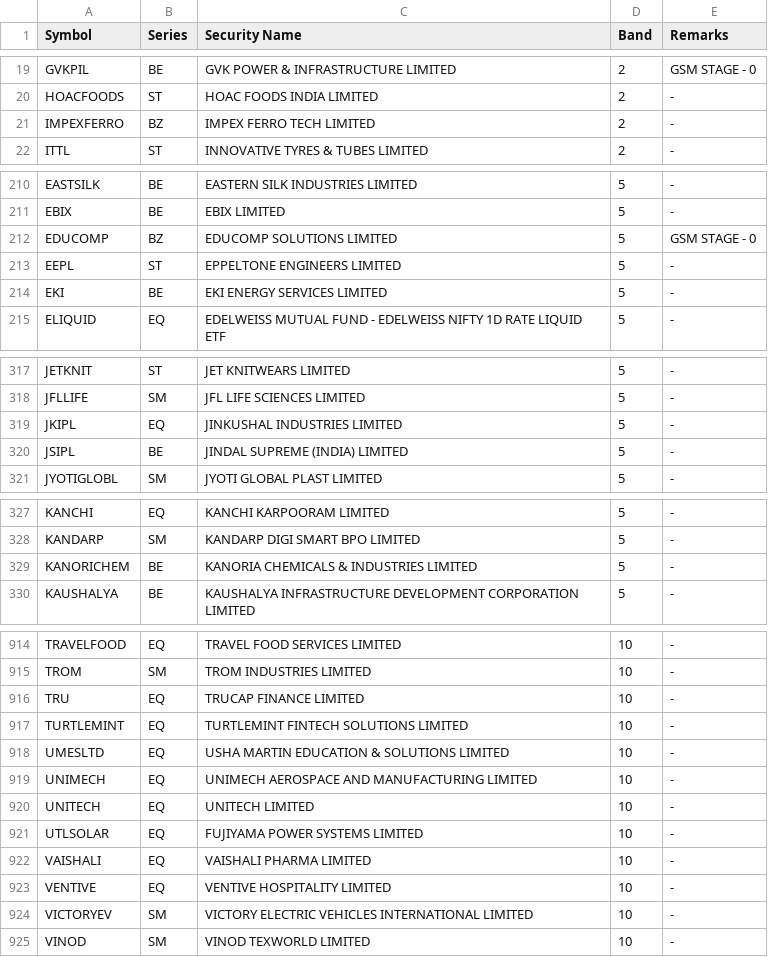
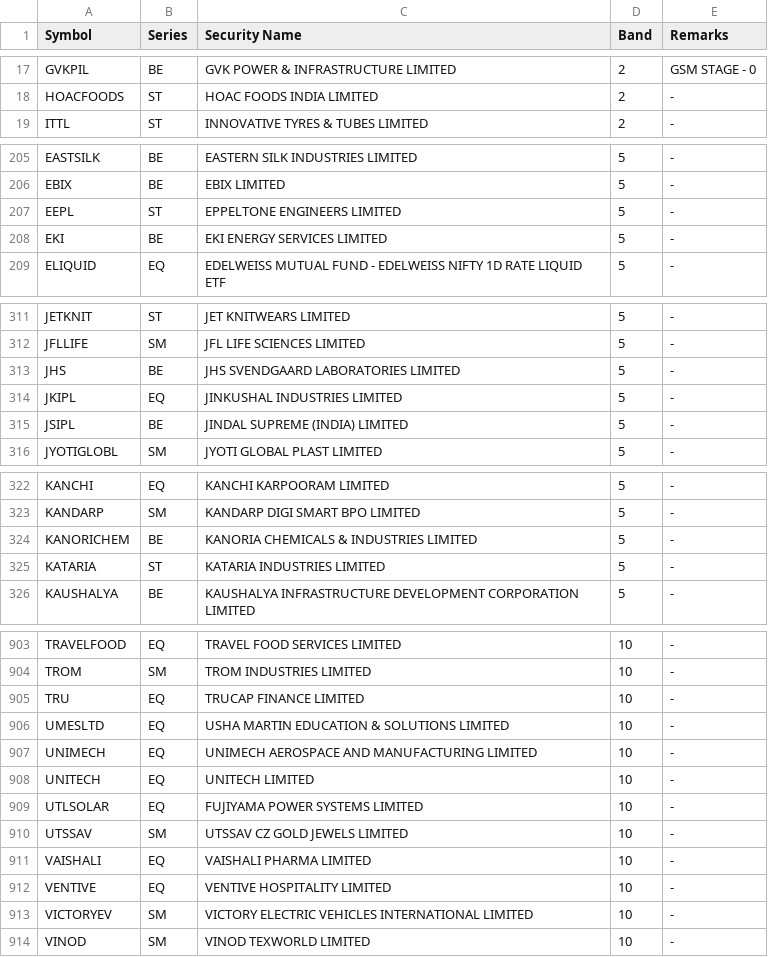
Before and after one commit to Adiversion/screener-backtest, a CSV file: data/sec_list_latest.csv, drawn as a sheet; only a part is shown, gaps mark what is left out; the diff covers the shown part only.

```diff
--- a/data/sec_list_latest.csv
+++ b/data/sec_list_latest.csv
@@ -20,3 +18,2 @@ GVKPIL,BE,GVK POWER & INFRASTRUCTURE LIMITED,2,GSM STAGE - 0
 HOACFOODS,ST,HOAC FOODS INDIA LIMITED,2,-
-IMPEXFERRO,BZ,IMPEX FERRO TECH LIMITED,2,-
 ITTL,ST,INNOVATIVE TYRES & TUBES LIMITED,2,-
@@ -211,3 +206,2 @@ EASTSILK,BE,EASTERN SILK INDUSTRIES LIMITED,5,-
 EBIX,BE,EBIX LIMITED,5,-
-EDUCOMP,BZ,EDUCOMP SOLUTIONS LIMITED,5,GSM STAGE - 0
 EEPL,ST,EPPELTONE ENGINEERS LIMITED,5,-
@@ -318,2 +312,3 @@ JETKNIT,ST,JET KNITWEARS LIMITED,5,-
 JFLLIFE,SM,JFL LIFE SCIENCES LIMITED,5,-
+JHS,BE,JHS SVENDGAARD LABORATORIES LIMITED,5,-
 JKIPL,EQ,JINKUSHAL INDUSTRIES LIMITED,5,-
@@ -329,2 +324,3 @@ KANDARP,SM,KANDARP DIGI SMART BPO LIMITED,5,-
 KANORICHEM,BE,KANORIA CHEMICALS & INDUSTRIES LIMITED,5,-
+KATARIA,ST,KATARIA INDUSTRIES LIMITED,5,-
 KAUSHALYA,BE,KAUSHALYA INFRASTRUCTURE DEVELOPMENT CORPORATION LIMITED,5,-
@@ -916,3 +905,2 @@ TROM,SM,TROM INDUSTRIES LIMITED,10,-
 TRU,EQ,TRUCAP FINANCE LIMITED,10,-
-TURTLEMINT,EQ,TURTLEMINT FINTECH SOLUTIONS LIMITED,10,-
 UMESLTD,EQ,USHA MARTIN EDUCATION & SOLUTIONS LIMITED,10,-
@@ -921,2 +909,3 @@ UNITECH,EQ,UNITECH LIMITED,10,-
 UTLSOLAR,EQ,FUJIYAMA POWER SYSTEMS LIMITED,10,-
+UTSSAV,SM,UTSSAV CZ GOLD JEWELS LIMITED,10,-
 VAISHALI,EQ,VAISHALI PHARMA LIMITED,10,-
```
Also changed, not shown: 7 added rows, 22 removed rows and 1 edited cell elsewhere in this file, data/corporate_actions.csv, 16 other files.
